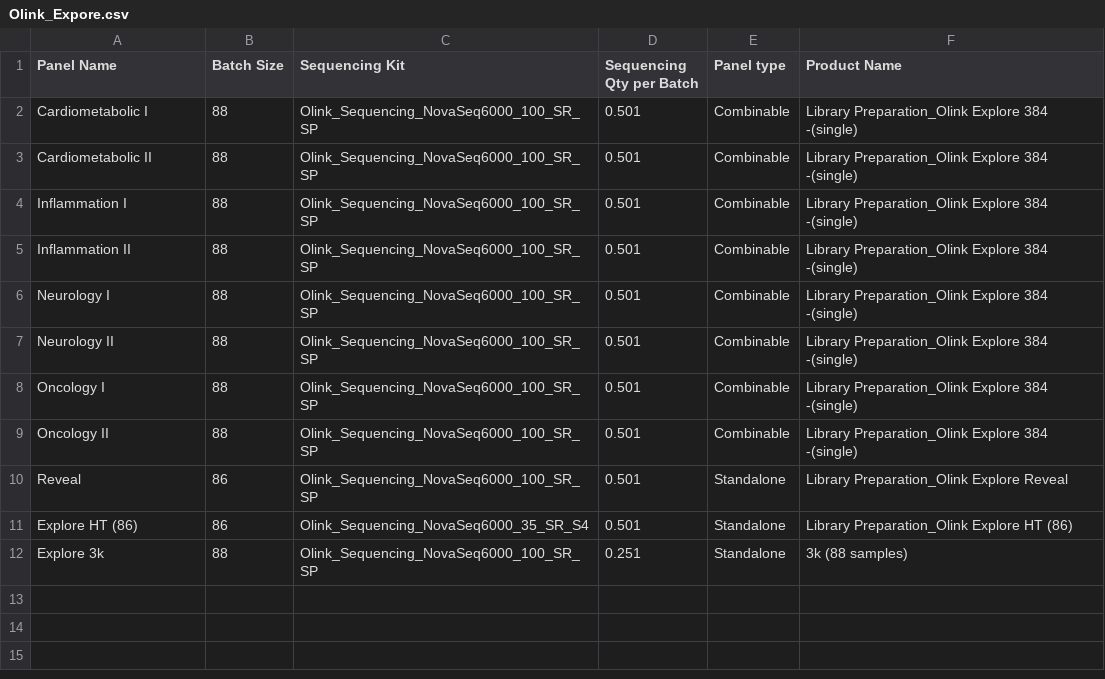
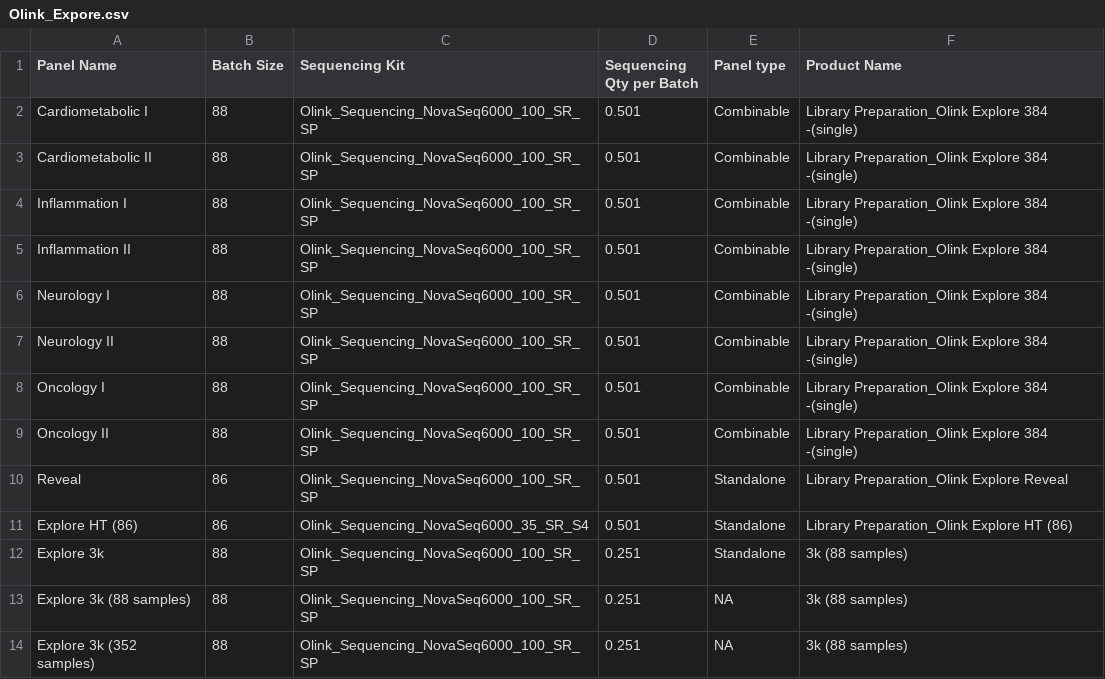
Before and after one commit to Paolo-Piazza/submission-forms, a CSV file: olink_cost_files/Olink_Expore.csv, drawn as a sheet.

Commit message:
Update Olink_Expore.csv

```diff
--- a/olink_cost_files/Olink_Expore.csv
+++ b/olink_cost_files/Olink_Expore.csv
@@ -12 +12,3 @@ Explore HT (86),86,Olink_Sequencing_NovaSeq6000_35_SR_S4,0.501,Standalone,Librar
 Explore 3k,88,Olink_Sequencing_NovaSeq6000_100_SR_SP,0.251,Standalone,3k (88 samples)
+Explore 3k (88 samples),88,Olink_Sequencing_NovaSeq6000_100_SR_SP,0.251,NA,3k (88 samples)
+Explore 3k (352 samples),88,Olink_Sequencing_NovaSeq6000_100_SR_SP,0.251,NA,3k (88 samples)
```
